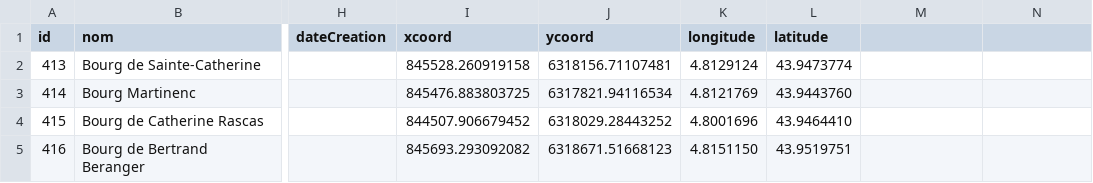
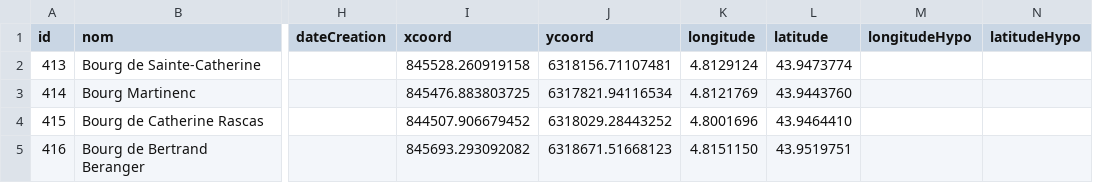
Before and after one commit to CompNet/MedievalAvignon, a CSV file: in/analysis/Table_Bourg.csv, drawn as a sheet; only a part is shown, gaps mark what is left out; the diff names each change by its address in the sheet, - before the commit and + after, or states it on an @@ line.

```diff
--- a/in/analysis/Table_Bourg.csv
+++ b/in/analysis/Table_Bourg.csv
-M1: (empty)
+M1: longitudeHypo
-N1: (empty)
+N1: latitudeHypo
```
Also changed, not shown: in/analysis/Table_Edifice.csv, in/analysis/Table_LivreeCardinalice.csv, 6 other files.
